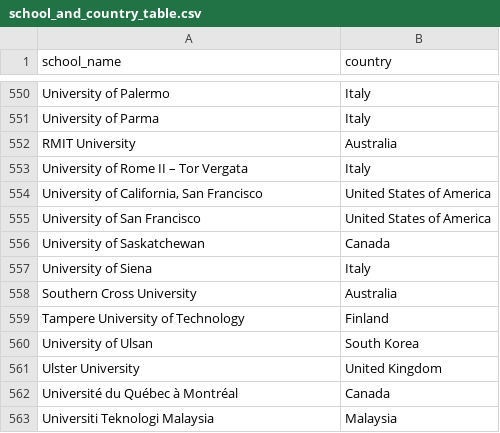
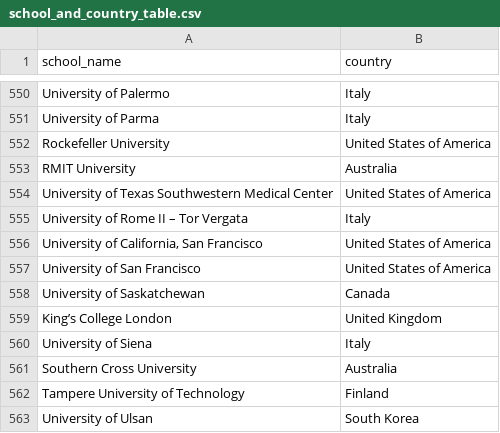
Before and after one commit to davegii/Comparing-College-Rankings, a CSV file: data/school_and_country_table.csv, drawn as a sheet; only a part is shown, gaps mark what is left out; the shorter side is filled out with more unchanged rows.

Commit message:
edited shanghai data

```diff
--- a/data/school_and_country_table.csv
+++ b/data/school_and_country_table.csv
@@ -551,3 +551,5 @@ University of Palermo,Italy
 University of Parma,Italy
+Rockefeller University,United States of America
 RMIT University,Australia
+University of Texas Southwestern Medical Center,United States of America
 University of Rome II – Tor Vergata,Italy
@@ -556,2 +558,3 @@ University of San Francisco,United States of America
 University of Saskatchewan,Canada
+King’s College London,United Kingdom
 University of Siena,Italy
```
